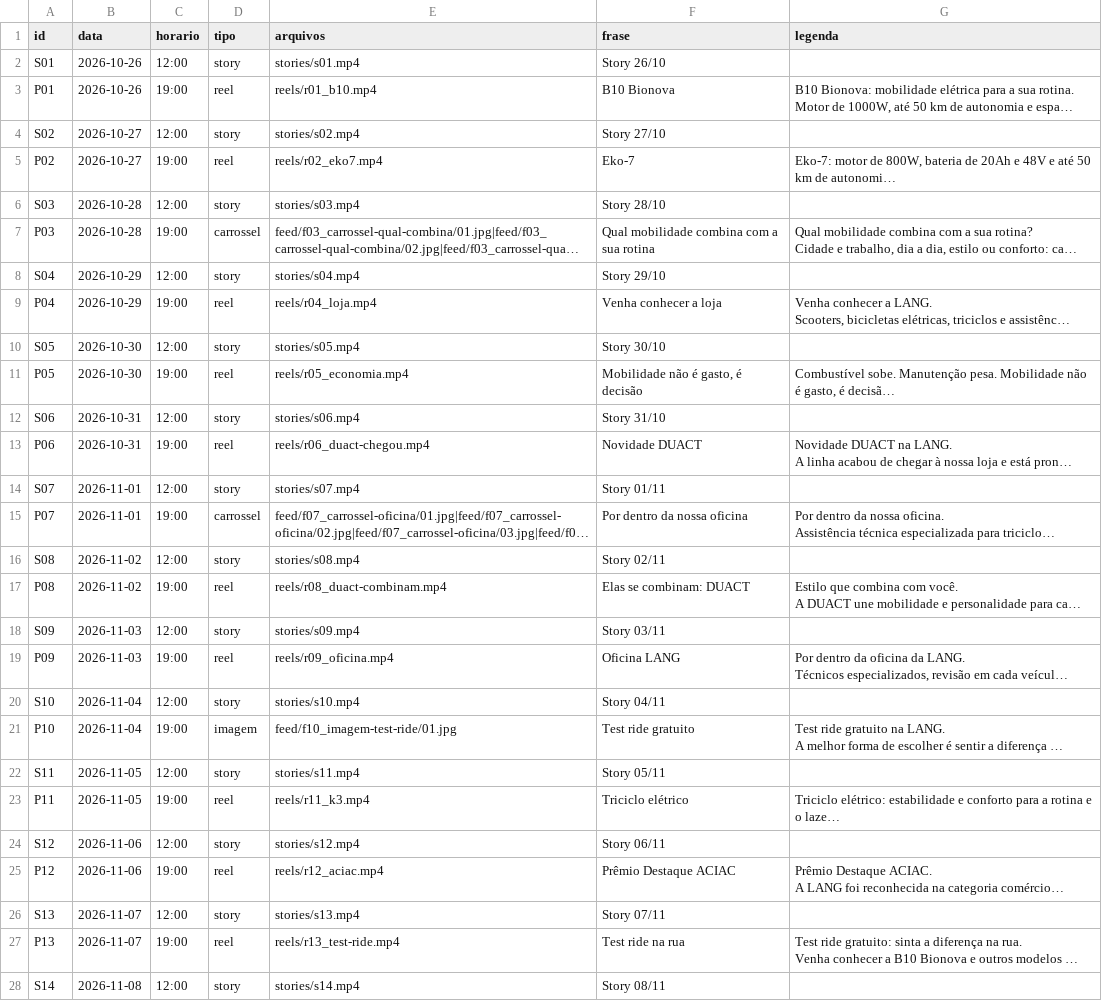
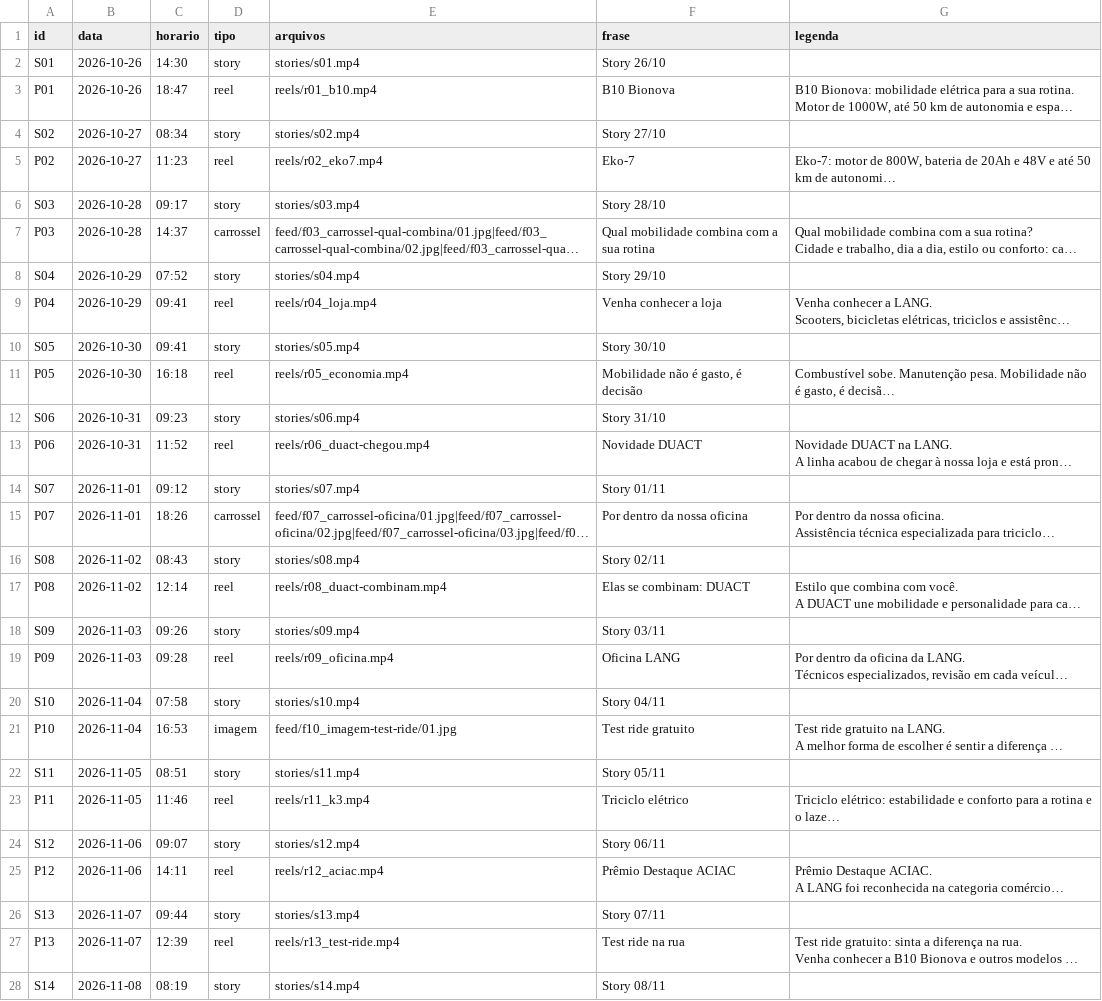
Before and after one commit to langtecnologias-cpu/lang-instagram, a CSV file: calendario.csv, drawn as a sheet; only a part is shown; long unchanged cells end in …; the diff covers the shown part only; the diff names each change by its address in the sheet, - before the commit and + after, or states it on an @@ line.

Commit message:
Add files via upload

```diff
--- a/calendario.csv
+++ b/calendario.csv
-C2 (horario): 12:00
+C2 (horario): 14:30
-C3 (horario): 19:00
+C3 (horario): 18:47
-C4 (horario): 12:00
+C4 (horario): 08:34
-C5 (horario): 19:00
+C5 (horario): 11:23
-C6 (horario): 12:00
+C6 (horario): 09:17
-C7 (horario): 19:00
+C7 (horario): 14:37
-C8 (horario): 12:00
+C8 (horario): 07:52
-C9 (horario): 19:00
+C9 (horario): 09:41
-C10 (horario): 12:00
+C10 (horario): 09:41
-C11 (horario): 19:00
+C11 (horario): 16:18
-C12 (horario): 12:00
+C12 (horario): 09:23
-C13 (horario): 19:00
+C13 (horario): 11:52
-C14 (horario): 12:00
+C14 (horario): 09:12
-C15 (horario): 19:00
+C15 (horario): 18:26
-C16 (horario): 12:00
+C16 (horario): 08:43
-C17 (horario): 19:00
+C17 (horario): 12:14
-C18 (horario): 12:00
+C18 (horario): 09:26
-C19 (horario): 19:00
+C19 (horario): 09:28
-C20 (horario): 12:00
+C20 (horario): 07:58
-C21 (horario): 19:00
+C21 (horario): 16:53
-C22 (horario): 12:00
+C22 (horario): 08:51
-C23 (horario): 19:00
+C23 (horario): 11:46
-C24 (horario): 12:00
+C24 (horario): 09:07
-C25 (horario): 19:00
+C25 (horario): 14:11
-C26 (horario): 12:00
+C26 (horario): 09:44
-C27 (horario): 19:00
+C27 (horario): 12:39
-C28 (horario): 12:00
+C28 (horario): 08:19
```
Also changed, not shown: 3 edited cells elsewhere in this file.
